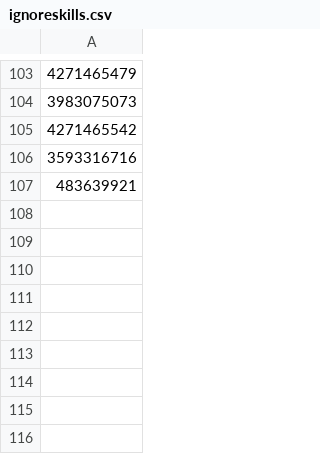
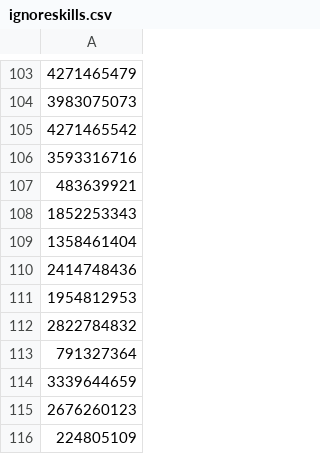
Before and after one commit to Root-Vul/CSV, a CSV file: ignoreskills.csv, drawn as a sheet; only a part is shown, gaps mark what is left out.

Commit message:
Update ignoreskills.csv

```diff
--- a/ignoreskills.csv
+++ b/ignoreskills.csv
@@ -107 +107,10 @@
 483639921
+1852253343
+1358461404
+2414748436
+1954812953
+2822784832
+791327364
+3339644659
+2676260123
+224805109
```
